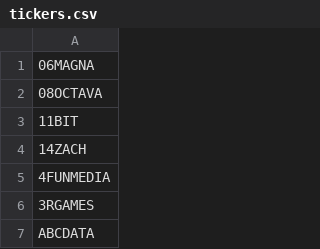
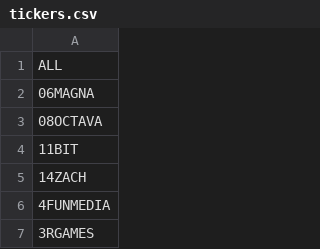
Before and after one commit to Kurdzik/gpw-app, a CSV file: templates/static/dropdown/tickers.csv, drawn as a sheet; only a part is shown; the shorter side is filled out with more unchanged rows; the diff names each change by its address in the sheet, - before the commit and + after, or states it on an @@ line.

Commit message:
update csvs

```diff
--- a/templates/static/dropdown/tickers.csv
+++ b/templates/static/dropdown/tickers.csv
+row 1: ALL
```
